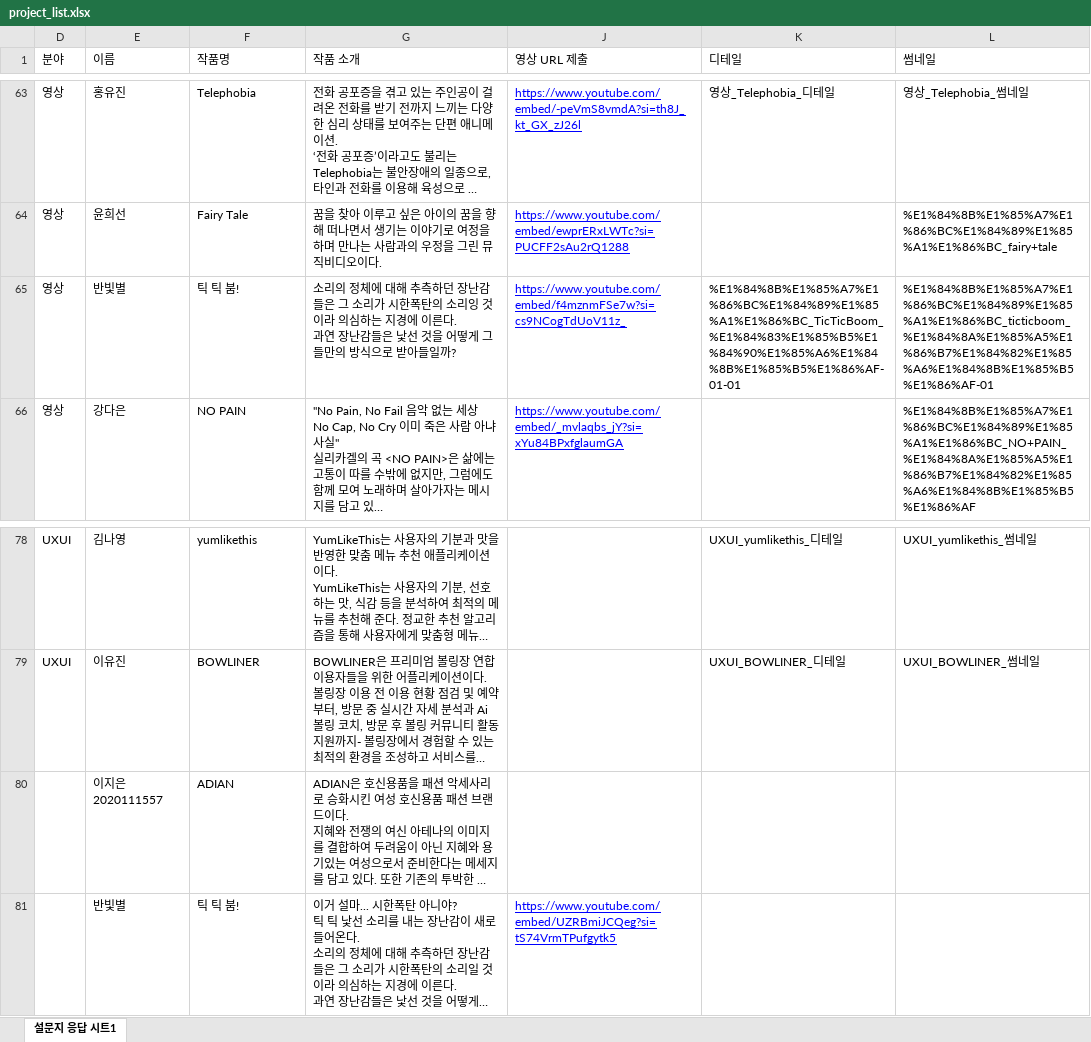
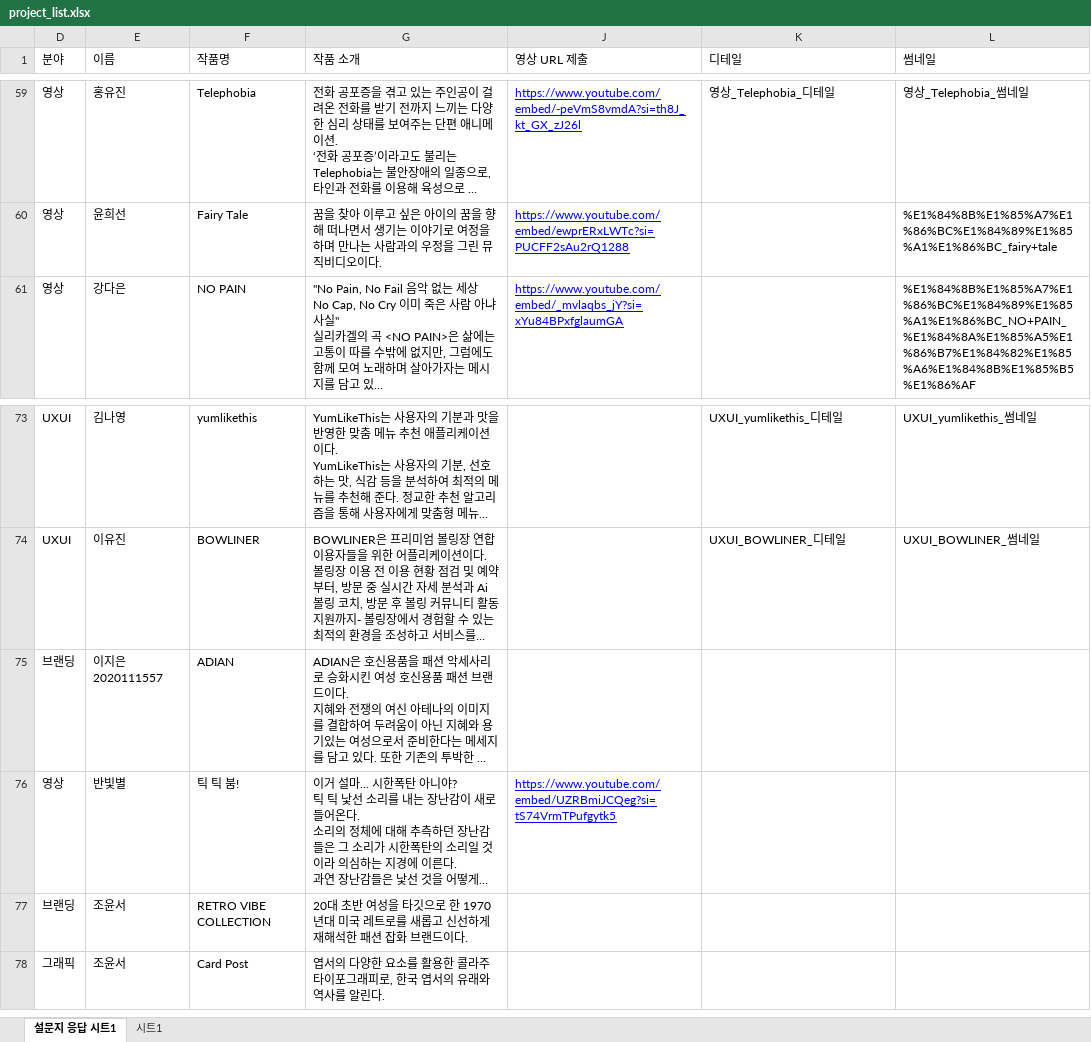
Before and after one commit to klloo/swu-project, an Excel workbook: public/data/project_list.xlsx, sheet 설문지 응답 시트1, drawn as a sheet; only a part is shown, gaps mark what is left out; long unchanged cells end in …; values as stored, in another font and other column widths than the file's, no borders; charts and pictures not drawn; removed rows and columns are numbered as before the commit, all else as after; ↵ is a line break in a cell; the diff names each change by its address in the sheet, - before the commit and + after, or states it on an @@ line.

```diff
--- a/public/data/project_list.xlsx (sheet 설문지 응답 시트1)
+++ b/public/data/project_list.xlsx (sheet 설문지 응답 시트1)
+sheet tab: 시트1
-row 65: 영상 | 반빛별 | 틱 틱 붐! | 소리의 정체에 대해 추측하던 장난감들은 그 소리가 시한폭탄의 소리잉 것이라 의심하는 지경에 이른다. ↵ 과연 장난감들은 낯선 것을 어떻게 그들만의 방식으로 받아들일까? | https://www.youtube.com/embed/f4mznmFSe7w?si=cs9NCogTdUoV11z_ | %E1%84%8B%E1%85%A7%E1%86%BC%E1%84%89%E1%85%A1%E1%86%BC_TicTicBoom_%E1%84%83%E1%85%B5%E1%84%90%E1%85%A6%E1%84%8B%E1%85%B5%E1%86%AF-01-01 | %E1%84%8B%E1%85%A7%E1%86%BC%E1%84%89%E1%85%A1%E1%86%BC_ticticboom_%E1%84%8A%E1%85%A5%E1%86%B7%E1%84%82%E1%85%A6%E1%84%8B%E1%85%B5%E1%86%AF-01
-D75 (분야): (empty)
+D75 (분야): 브랜딩
-D76 (분야): (empty)
+D76 (분야): 영상
+row 77: 브랜딩 | 조윤서 | RETRO VIBE COLLECTION | 20대 초반 여성을 타깃으로 한 1970년대 미국 레트로를 새롭고 신선하게 재해석한 패션 잡화 브랜드이다.
+row 78: 그래픽 | 조윤서 | Card Post | 엽서의 다양한 요소를 활용한 콜라주 타이포그래피로, 한국 엽서의 유래와 역사를 알린다.
```
Also changed, not shown: hidden cells, charts or pictures, 1 other file.
